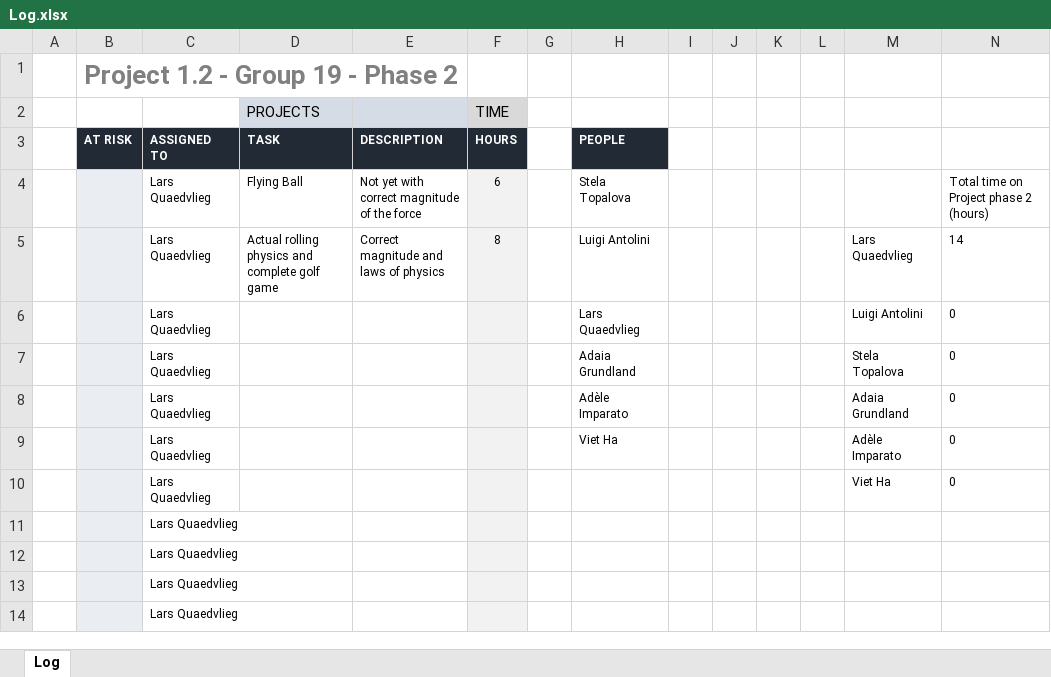
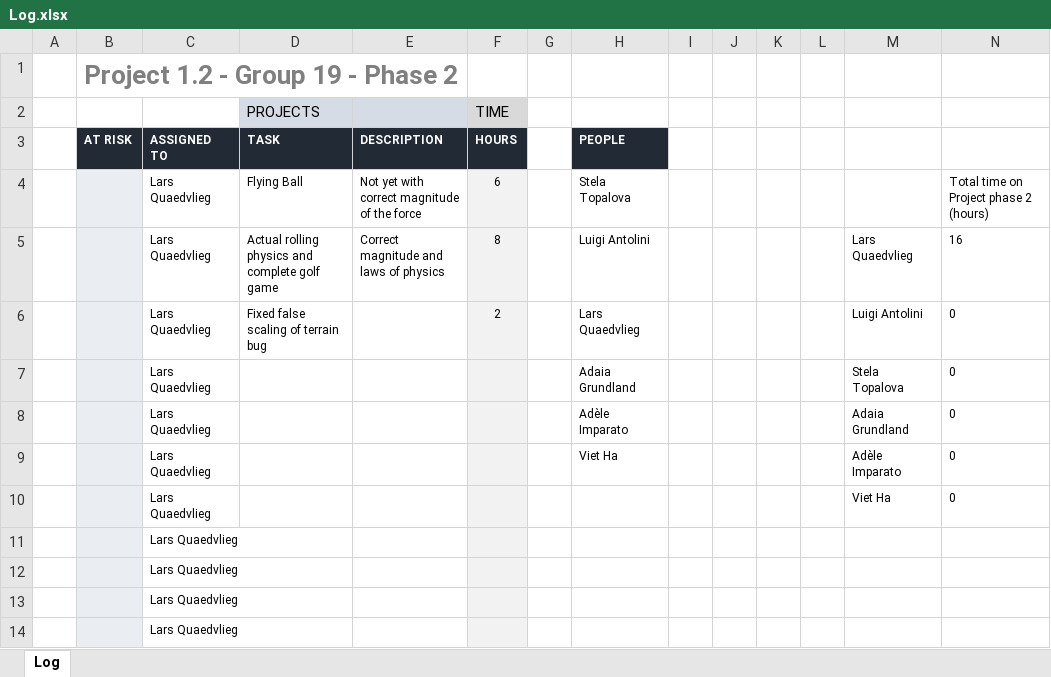
Before and after one commit to justLars7D1/Project-1.2-DKE, an Excel workbook: Organizational/Log.xlsx, sheet Log, drawn as a sheet; values as stored, in another font and other column widths than the file's, no borders; charts and pictures and conditional formats not drawn; the diff names each change by its address in the sheet, - before the commit and + after, or states it on an @@ line.

```diff
--- a/Organizational/Log.xlsx (sheet Log)
+++ b/Organizational/Log.xlsx (sheet Log)
-N5: 14
+N5: 16
-D6 (TASK): (empty)
+D6 (TASK): Fixed false scaling of terrain bug
-F6 (HOURS): (empty)
+F6 (HOURS): 2
```
Also changed, not shown: 3 other files.
